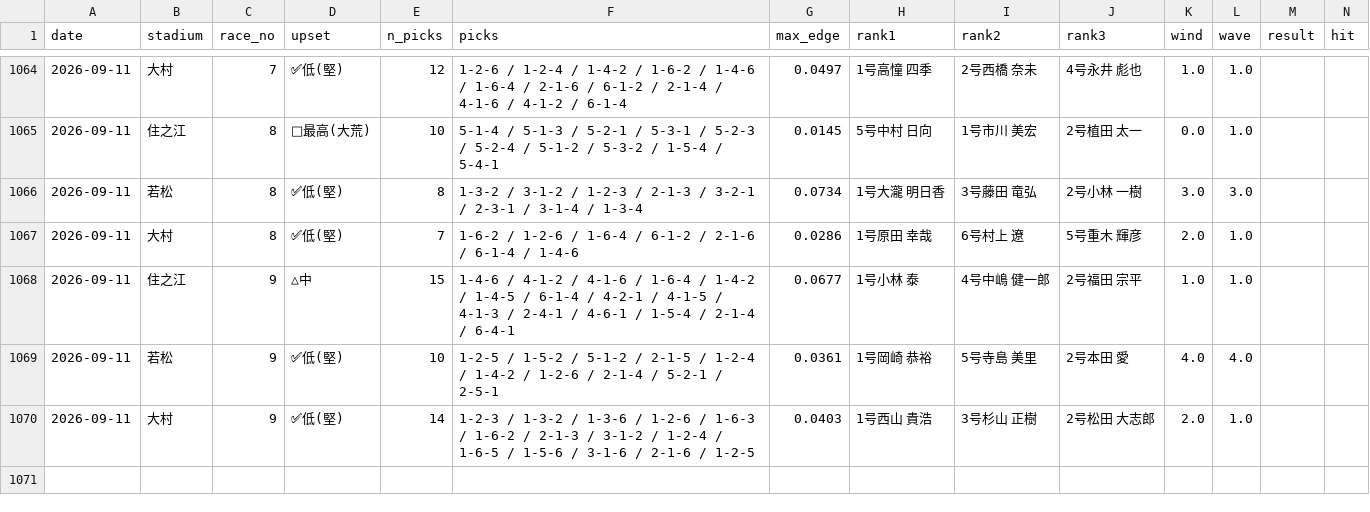
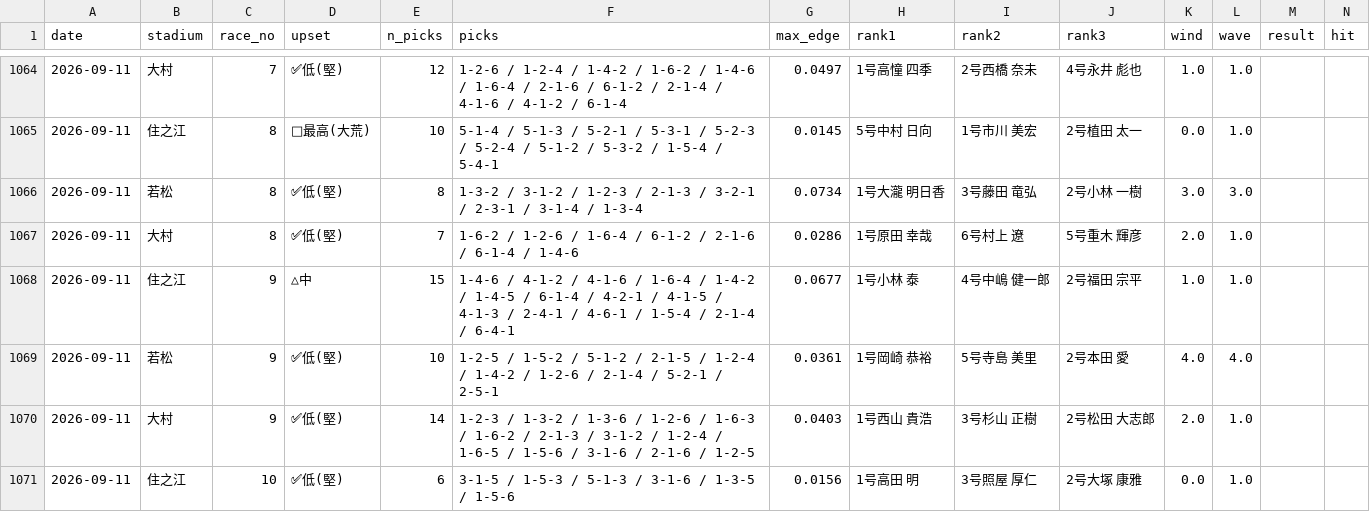
Before and after one commit to mi59jis/kyotei-allauto, a CSV file: prediction_record.csv, drawn as a sheet; only a part is shown, gaps mark what is left out; rows hold the shown columns only; the diff names each change by its address in the sheet, - before the commit and + after, or states it on an @@ line.

```diff
--- a/prediction_record.csv
+++ b/prediction_record.csv
+row 1071: 2026-09-11 | 住之江 | 10 | ✅低(堅) | 6 | 3-1-5 / 1-5-3 / 5-1-3 / 3-1-6 / 1-3-5 / 1-5-6 | 0.0156 | 1号高田 明 | 3号照屋 厚仁 | 2号大塚 康雅 | 0.0 | 1.0
```
Also changed, not shown: 1 other file.
